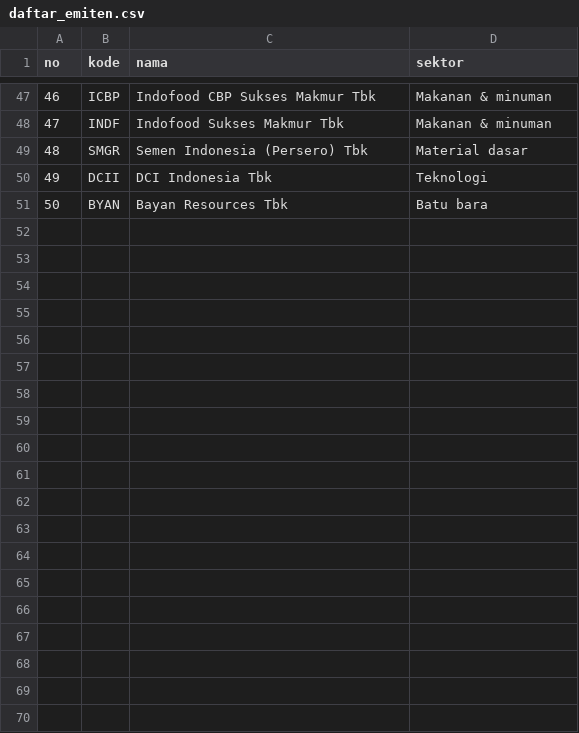
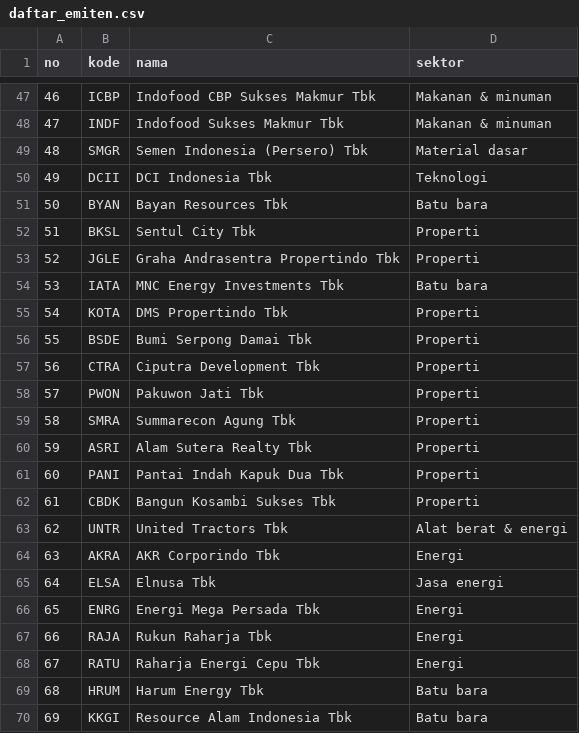
Before and after one commit to dityarysix/stockwatcher, a CSV file: data/daftar_emiten.csv, drawn as a sheet; only a part is shown, gaps mark what is left out; the diff covers the shown part only; the diff names each change by its address in the sheet, - before the commit and + after, or states it on an @@ line.

```diff
--- a/data/daftar_emiten.csv
+++ b/data/daftar_emiten.csv
+row 52: 51 | BKSL | Sentul City Tbk | Properti
+row 53: 52 | JGLE | Graha Andrasentra Propertindo Tbk | Properti
+row 54: 53 | IATA | MNC Energy Investments Tbk | Batu bara
+row 55: 54 | KOTA | DMS Propertindo Tbk | Properti
+row 56: 55 | BSDE | Bumi Serpong Damai Tbk | Properti
+row 57: 56 | CTRA | Ciputra Development Tbk | Properti
+row 58: 57 | PWON | Pakuwon Jati Tbk | Properti
+row 59: 58 | SMRA | Summarecon Agung Tbk | Properti
+row 60: 59 | ASRI | Alam Sutera Realty Tbk | Properti
+row 61: 60 | PANI | Pantai Indah Kapuk Dua Tbk | Properti
+row 62: 61 | CBDK | Bangun Kosambi Sukses Tbk | Properti
+row 63: 62 | UNTR | United Tractors Tbk | Alat berat & energi
+row 64: 63 | AKRA | AKR Corporindo Tbk | Energi
+row 65: 64 | ELSA | Elnusa Tbk | Jasa energi
+row 66: 65 | ENRG | Energi Mega Persada Tbk | Energi
+row 67: 66 | RAJA | Rukun Raharja Tbk | Energi
+row 68: 67 | RATU | Raharja Energi Cepu Tbk | Energi
+row 69: 68 | HRUM | Harum Energy Tbk | Batu bara
+row 70: 69 | KKGI | Resource Alam Indonesia Tbk | Batu bara
```
Also changed, not shown: 31 added rows elsewhere in this file, 2 other files.
